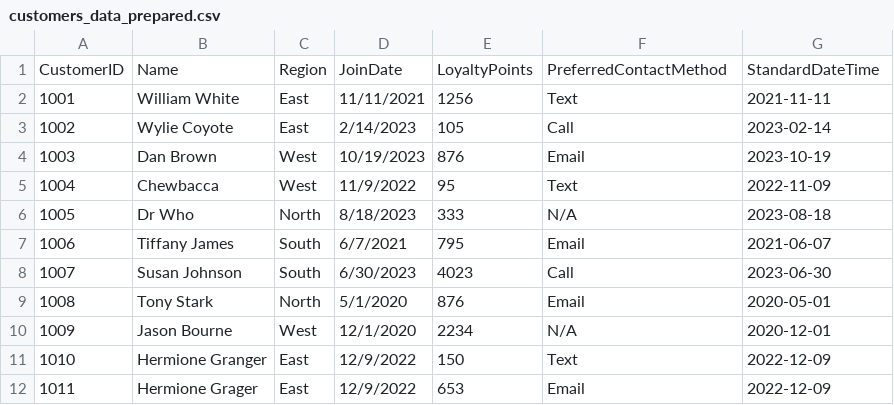
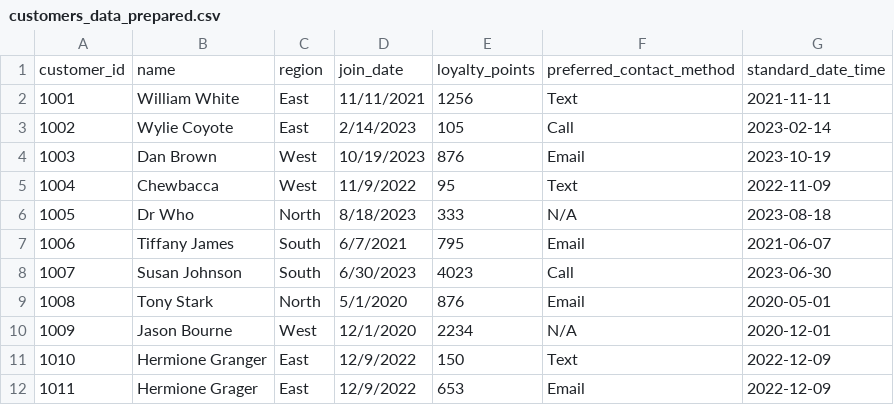
Before and after one commit to abeaderstadt/smart-store-beaderstadt, a CSV file: data/prepared/customers_data_prepared.csv, drawn as a sheet.

```diff
--- a/data/prepared/customers_data_prepared.csv
+++ b/data/prepared/customers_data_prepared.csv
@@ -1,2 +1,2 @@
-CustomerID,Name,Region,JoinDate,LoyaltyPoints,PreferredContactMethod,StandardDateTime
+customer_id,name,region,join_date,loyalty_points,preferred_contact_method,standard_date_time
 1001,William White,East,11/11/2021,1256,Text,2021-11-11
```
Also changed, not shown: data/prepared/products_data_prepared.csv, data/prepared/sales_data_prepared.csv, 3 other files.
